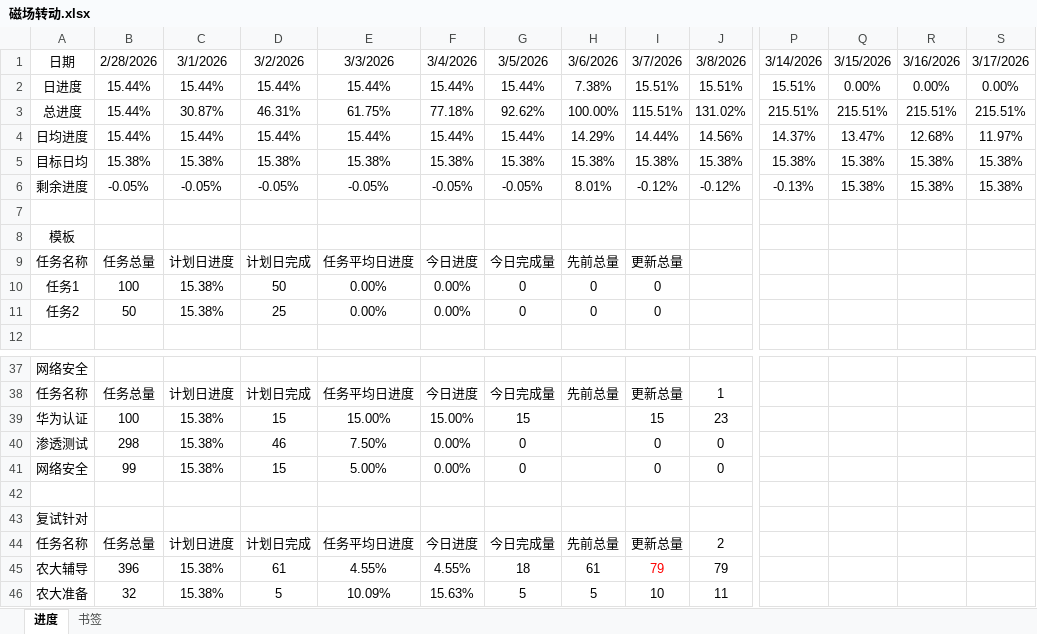
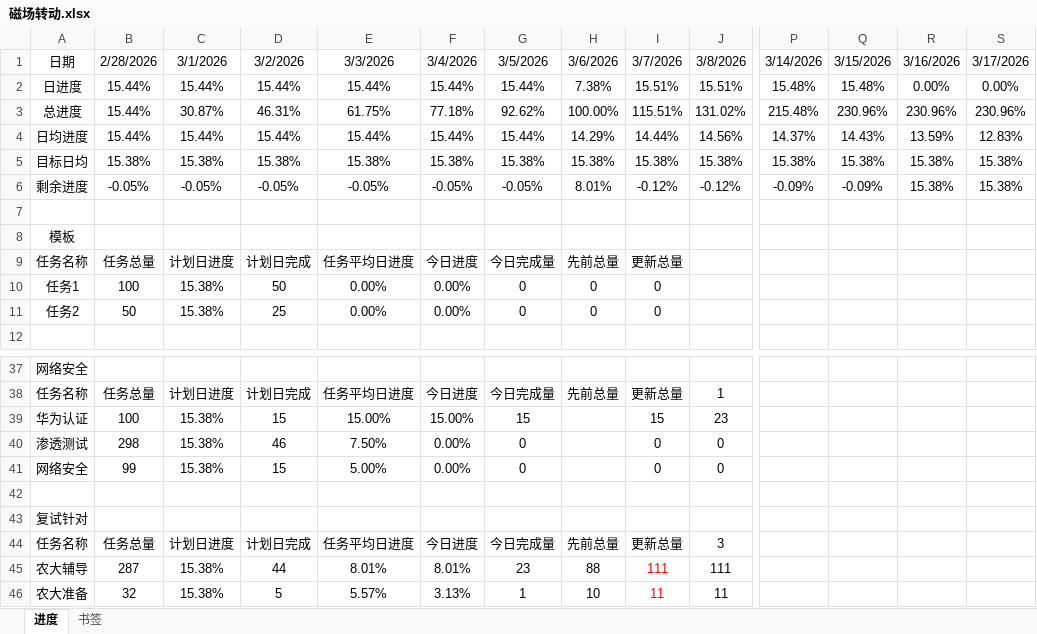
Before and after one commit to AlucardNosferatu/NPEE, an Excel workbook: FZU/PlanB/磁场转动.xlsx, sheet 进度, drawn as a sheet; only a part is shown, gaps mark what is left out; values as stored, in another font and other column widths than the file's, no borders; removed rows and columns are numbered as before the commit, all else as after; rows hold the shown columns only; the diff names each change by its address in the sheet, - before the commit and + after, or states it on an @@ line.

```diff
--- a/FZU/PlanB/磁场转动.xlsx (sheet 进度)
+++ b/FZU/PlanB/磁场转动.xlsx (sheet 进度)
-P2: 15.51%
+P2: 15.48%
-Q2: 0.00%
+Q2: 15.48%
-P3: 215.51%
+P3: 215.48%
-Q3: 215.51%
+Q3: 230.96%
-R3: 215.51%
+R3: 230.96%
-S3: 215.51%
+S3: 230.96%
-Q4: 13.47%
+Q4: 14.43%
-R4: 12.68%
+R4: 13.59%
-S4: 11.97%
+S4: 12.83%
-P6: -0.13%
+P6: -0.09%
-Q6: 15.38%
+Q6: -0.09%
-J44: 2
+J44: 3
-row 45: 农大辅导 | 396 | 15.38% | 61 | 4.55% | 4.55% | 18 | 61 | 79 | 79
+row 45: 农大辅导 | 287 | 15.38% | 44 | 8.01% | 8.01% | 23 | 88 | 111 | 111
-E46: 10.09%
+E46: 5.57%
-F46: 15.63%
+F46: 3.13%
-G46: 5
+G46: 1
-H46: 5
+H46: 10
-I46: 10
+I46: 11
-I46 text colour: black
+I46 text colour: #FF0000
```
Also changed, not shown: sheet 书签, 1 other file.
